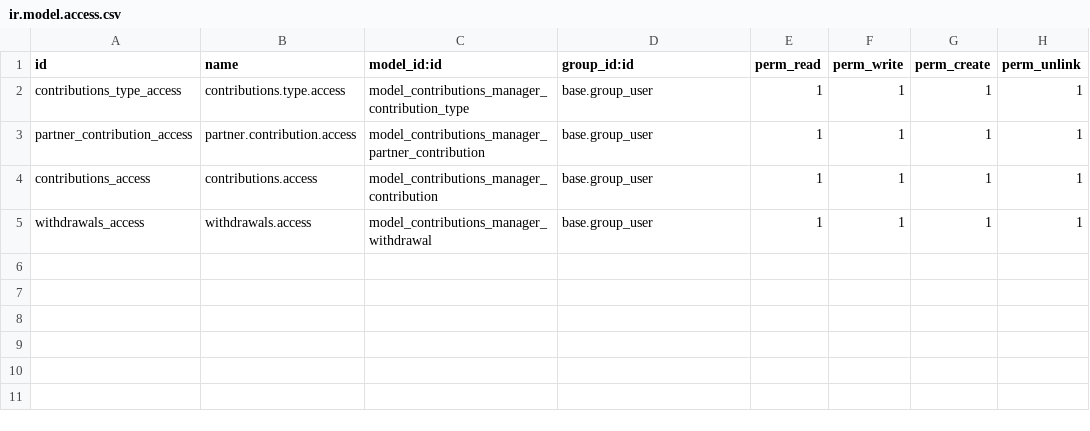
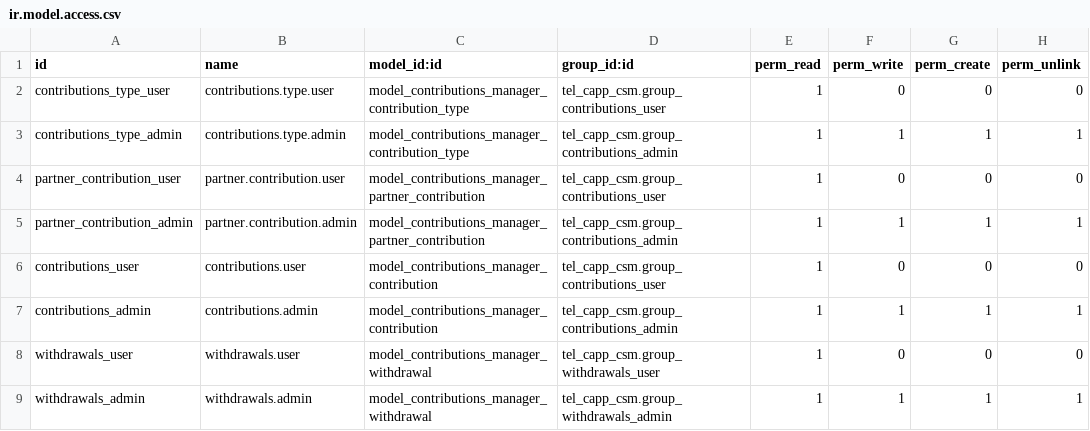
Before and after one commit to tmlrodriguez/tel_capp_csm, a CSV file: security/ir.model.access.csv, drawn as a sheet.

Commit message:
Added Role-Based Access Control for Contributions and Withdrawals Modules
Key Features and Enhancements
	•	Introduced new security groups for fine-grained access control in the Contributions and Withdrawals modules.
	•	Defined separate roles:
	•	Administrador de Contribuciones / Retiros — full permissions (create, edit, delete, read).
	•	Usuario de Contribuciones / Retiros — read-only access.
	•	Organized access groups under a unified module category: Gestión de Aportaciones y Retiros for clear visibility in user settings.

Core Models & Data Structure
	•	Added security definitions in security/security.xml and access rules in security/ir.model.access.csv.
	•	Applied permissions across all related models:
	•	contributions.manager.contribution_type
	•	contributions.manager.partner_contribution
	•	contributions.manager.contribution
	•	contributions.manager.withdrawal

Management / Functionality
	•	Ensures only authorized users can perform create/update/delete actions on contribution and withdrawal records.
	•	Provides configurable and maintainable access control via the Odoo standard security framework.

Conclusion

This update enforces proper segregation of duties and enhances system security by defining clear access levels and grouping them under a dedicated category for cooperative contribution and withdrawal management.

```diff
--- a/security/ir.model.access.csv
+++ b/security/ir.model.access.csv
@@ -1,5 +1,9 @@
 "id","name","model_id:id","group_id:id","perm_read","perm_write","perm_create","perm_unlink"
-contributions_type_access,contributions.type.access,model_contributions_manager_contribution_type,base.group_user,1,1,1,1
-partner_contribution_access,partner.contribution.access,model_contributions_manager_partner_contribution,base.group_user,1,1,1,1
-contributions_access,contributions.access,model_contributions_manager_contribution,base.group_user,1,1,1,1
-withdrawals_access,withdrawals.access,model_contributions_manager_withdrawal,base.group_user,1,1,1,1
+contributions_type_user,contributions.type.user,model_contributions_manager_contribution_type,tel_capp_csm.group_contributions_user,1,0,0,0
+contributions_type_admin,contributions.type.admin,model_contributions_manager_contribution_type,tel_capp_csm.group_contributions_admin,1,1,1,1
+partner_contribution_user,partner.contribution.user,model_contributions_manager_partner_contribution,tel_capp_csm.group_contributions_user,1,0,0,0
+partner_contribution_admin,partner.contribution.admin,model_contributions_manager_partner_contribution,tel_capp_csm.group_contributions_admin,1,1,1,1
+contributions_user,contributions.user,model_contributions_manager_contribution,tel_capp_csm.group_contributions_user,1,0,0,0
+contributions_admin,contributions.admin,model_contributions_manager_contribution,tel_capp_csm.group_contributions_admin,1,1,1,1
+withdrawals_user,withdrawals.user,model_contributions_manager_withdrawal,tel_capp_csm.group_withdrawals_user,1,0,0,0
+withdrawals_admin,withdrawals.admin,model_contributions_manager_withdrawal,tel_capp_csm.group_withdrawals_admin,1,1,1,1
```
Also changed, not shown: 2 other files.
